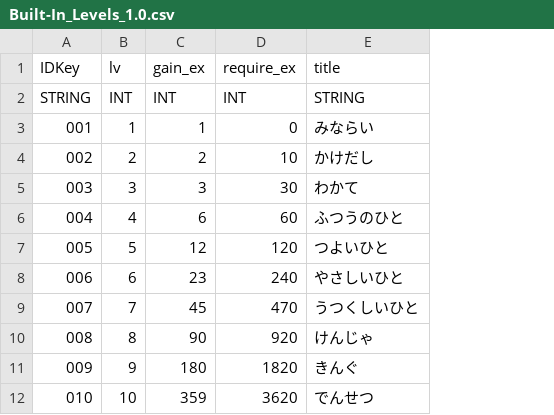
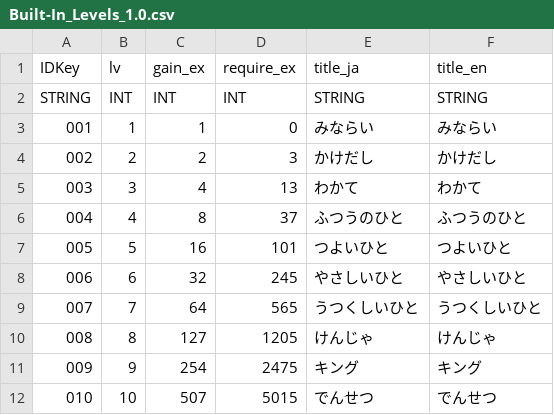
Before and after one commit to YskAwd/TQ, a CSV file: app_files/Resources/Built-In_Levels_1.0.csv, drawn as a sheet; the diff names each change by its address in the sheet, - before the commit and + after, or states it on an @@ line.

```diff
--- a/app_files/Resources/Built-In_Levels_1.0.csv
+++ b/app_files/Resources/Built-In_Levels_1.0.csv
+column F (title_en), rows 2-12: STRING | みならい | かけだし | わかて | ふつうのひと | つよいひと | やさしいひと | うつくしいひと | けんじゃ | キング | でんせつ
-E1: title
+E1: title_ja
-D4 (require_ex): 10
+D4 (require_ex): 3
-C5 (gain_ex): 3
+C5 (gain_ex): 4
-D5 (require_ex): 30
+D5 (require_ex): 13
-C6 (gain_ex): 6
+C6 (gain_ex): 8
-D6 (require_ex): 60
+D6 (require_ex): 37
-C7 (gain_ex): 12
+C7 (gain_ex): 16
-D7 (require_ex): 120
+D7 (require_ex): 101
-C8 (gain_ex): 23
+C8 (gain_ex): 32
-D8 (require_ex): 240
+D8 (require_ex): 245
-C9 (gain_ex): 45
+C9 (gain_ex): 64
-D9 (require_ex): 470
+D9 (require_ex): 565
-C10 (gain_ex): 90
+C10 (gain_ex): 127
-D10 (require_ex): 920
+D10 (require_ex): 1205
-C11 (gain_ex): 180
+C11 (gain_ex): 254
-D11 (require_ex): 1820
+D11 (require_ex): 2475
-E11 (title_ja): きんぐ
+E11 (title_ja): キング
-C12 (gain_ex): 359
+C12 (gain_ex): 507
-D12 (require_ex): 3620
+D12 (require_ex): 5015
```
Also changed, not shown: app_files/Resources/Built-In_MonsterNames_1.0.csv, 40 other files.
